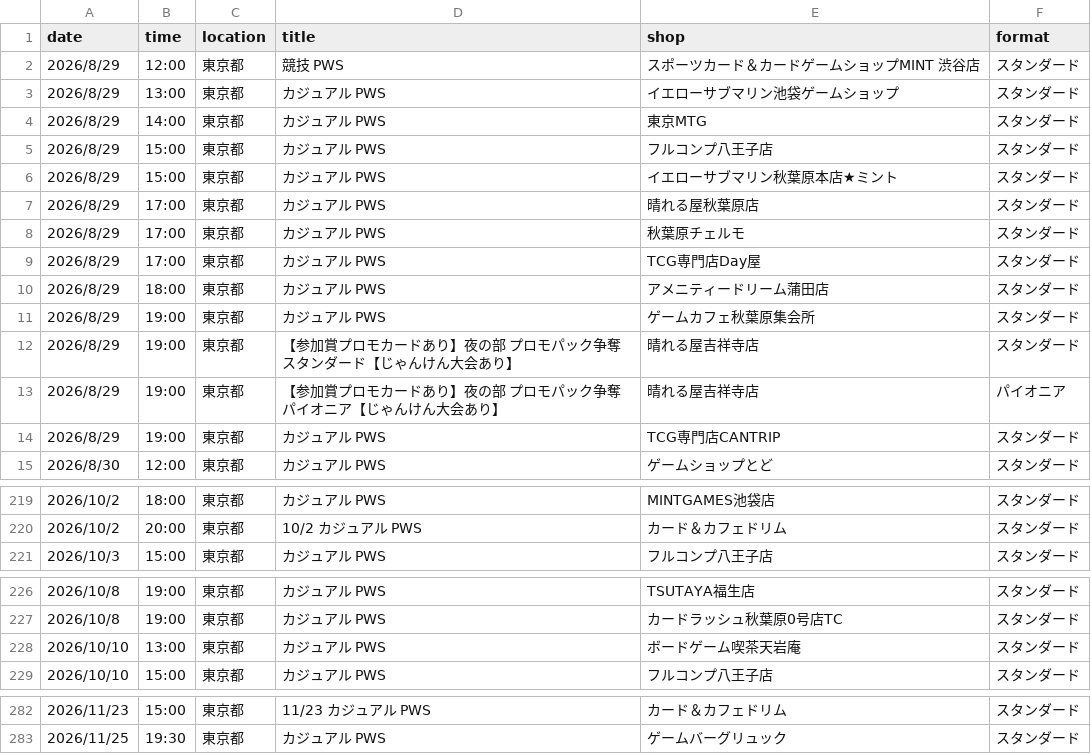
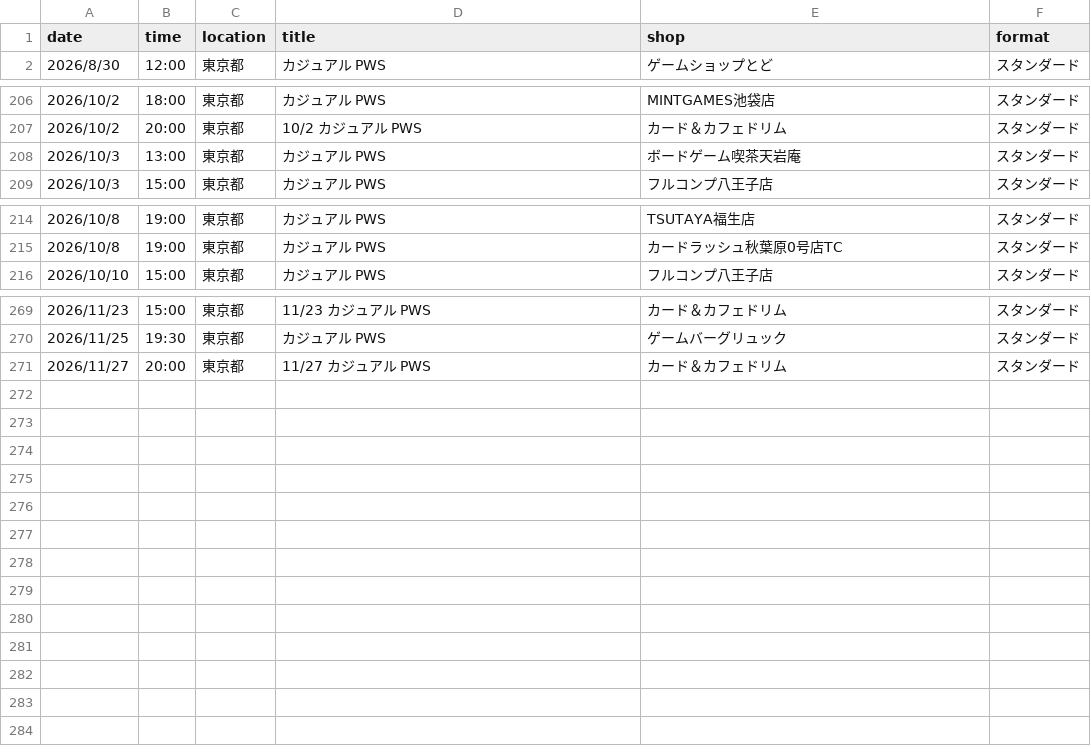
Before and after one commit to wakame1367/mtg_official_event_scraper, a CSV file: mtg_events.csv, drawn as a sheet; only a part is shown, gaps mark what is left out; removed rows and columns are numbered as before the commit, all else as after; the diff names each change by its address in the sheet, - before the commit and + after, or states it on an @@ line.

Commit message:
docs: Auto-update MTG events calendar [skip ci] 9ed999b9b4177d3915394fd37ac54a7e7030161e

```diff
--- a/mtg_events.csv
+++ b/mtg_events.csv
-row 2: 2026/8/29 | 12:00 | 東京都 | 競技 PWS | スポーツカード＆カードゲームショップMINT 渋谷店 | スタンダード
-row 3: 2026/8/29 | 13:00 | 東京都 | カジュアル PWS | イエローサブマリン池袋ゲームショップ | スタンダード
-row 4: 2026/8/29 | 14:00 | 東京都 | カジュアル PWS | 東京MTG | スタンダード
-row 5: 2026/8/29 | 15:00 | 東京都 | カジュアル PWS | フルコンプ八王子店 | スタンダード
-row 6: 2026/8/29 | 15:00 | 東京都 | カジュアル PWS | イエローサブマリン秋葉原本店★ミント | スタンダード
-row 7: 2026/8/29 | 17:00 | 東京都 | カジュアル PWS | 晴れる屋秋葉原店 | スタンダード
-row 8: 2026/8/29 | 17:00 | 東京都 | カジュアル PWS | 秋葉原チェルモ | スタンダード
-row 9: 2026/8/29 | 17:00 | 東京都 | カジュアル PWS | TCG専門店Day屋 | スタンダード
-row 10: 2026/8/29 | 18:00 | 東京都 | カジュアル PWS | アメニティードリーム蒲田店 | スタンダード
-row 11: 2026/8/29 | 19:00 | 東京都 | カジュアル PWS | ゲームカフェ秋葉原集会所 | スタンダード
-row 12: 2026/8/29 | 19:00 | 東京都 | 【参加賞プロモカードあり】夜の部 プロモパック争奪スタンダード【じゃんけん大会あり】 | 晴れる屋吉祥寺店 | スタンダード
-row 13: 2026/8/29 | 19:00 | 東京都 | 【参加賞プロモカードあり】夜の部 プロモパック争奪パイオニア【じゃんけん大会あり】 | 晴れる屋吉祥寺店 | パイオニア
-row 14: 2026/8/29 | 19:00 | 東京都 | カジュアル PWS | TCG専門店CANTRIP | スタンダード
+row 208: 2026/10/3 | 13:00 | 東京都 | カジュアル PWS | ボードゲーム喫茶天岩庵 | スタンダード
-row 228: 2026/10/10 | 13:00 | 東京都 | カジュアル PWS | ボードゲーム喫茶天岩庵 | スタンダード
+row 271: 2026/11/27 | 20:00 | 東京都 | 11/27 カジュアル PWS | カード＆カフェドリム | スタンダード
```
Also changed, not shown: mtg_events_latest.csv, 2 other files.
